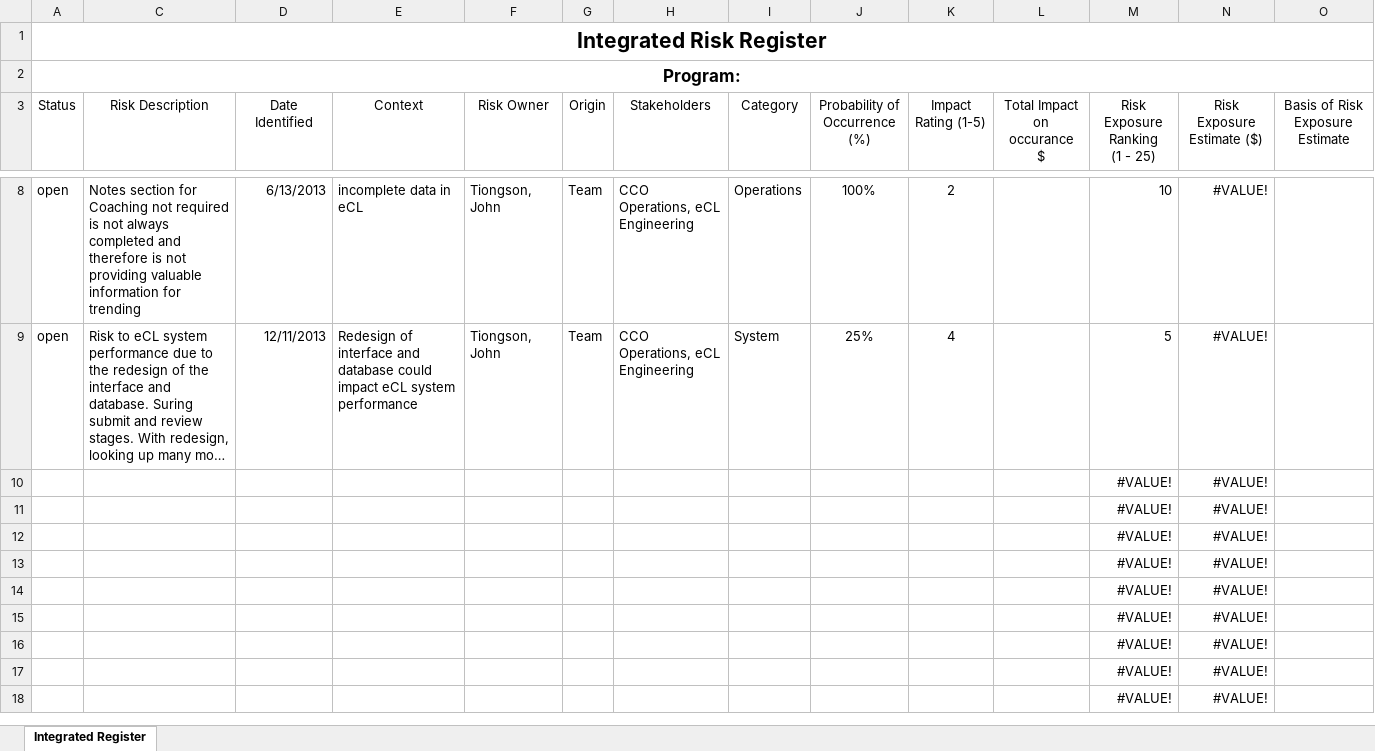
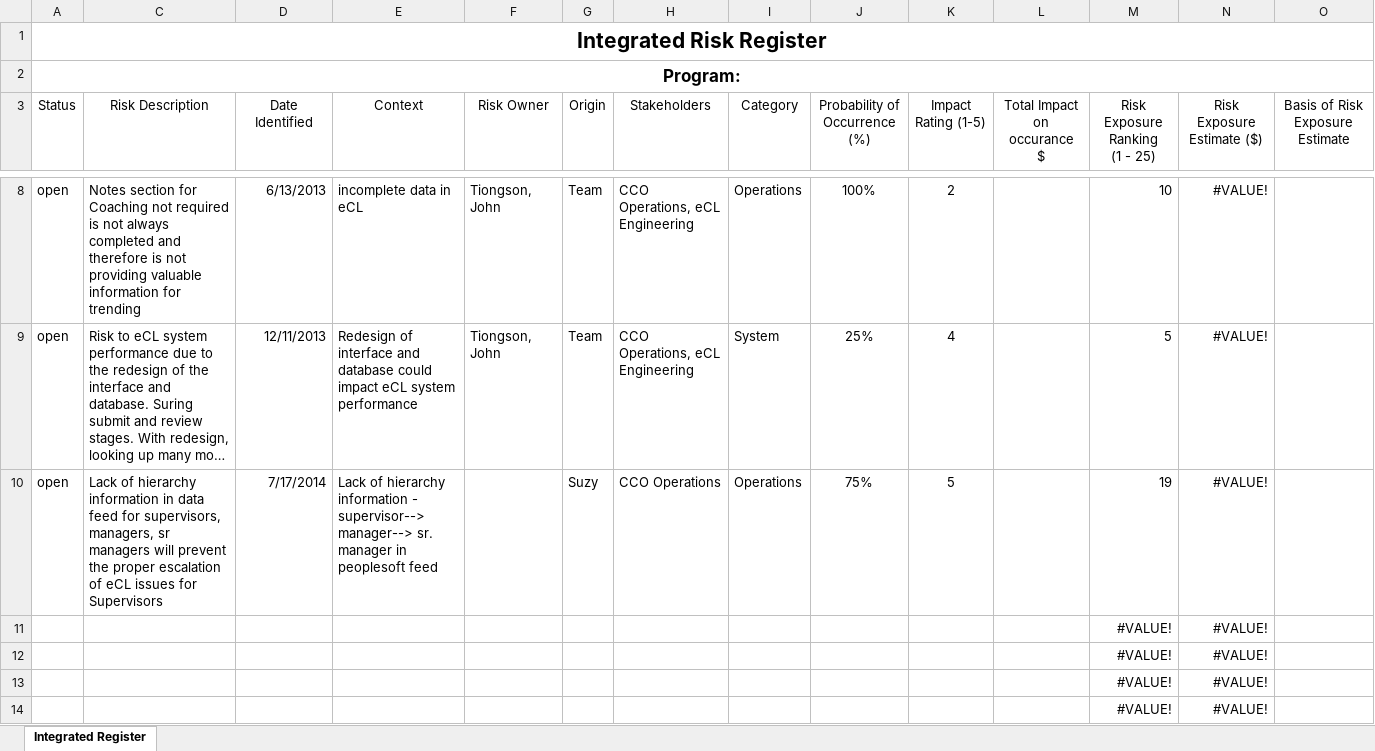
Before and after one commit to maximus-cco/eCoaching_V2_Bak, an Excel workbook: Project Management/CCO OY2_eCoaching Log Risk Register.xlsx, sheet Integrated Register, drawn as a sheet; only a part is shown, gaps mark what is left out; the shorter side is filled out with more unchanged rows; long unchanged cells end in …; values as stored, in another font and other column widths than the file's, no borders; table styles not drawn; removed rows and columns are numbered as before the commit, all else as after; rows hold the shown columns only; the diff names each change by its address in the sheet, - before the commit and + after, or states it on an @@ line.

Commit message:
[VM:timothy.queen@7/17/2014 8:56:00 AM] added risk
git-tfs-id: [https://tfs.omnicloud.local/tfs/cco%20program/]$/eCoaching_V2;C13645

```diff
--- a/Project Management/CCO OY2_eCoaching Log Risk Register.xlsx (sheet Integrated Register)
+++ b/Project Management/CCO OY2_eCoaching Log Risk Register.xlsx (sheet Integrated Register)
-row 10:  |  |  |  |  |  |  |  |  |  |  | #VALUE! | #VALUE!
+row 10: open | Lack of hierarchy information in data feed for supervisors, managers, sr managers will prevent the proper escalation of eCL issues for Supervisors | 7/17/2014 | Lack of hierarchy information - supervisor--> manager--> sr. manager in peoplesoft feed |  | Suzy | CCO Operations | Operations | 75% | 5 |  | 19 | #VALUE!
```
